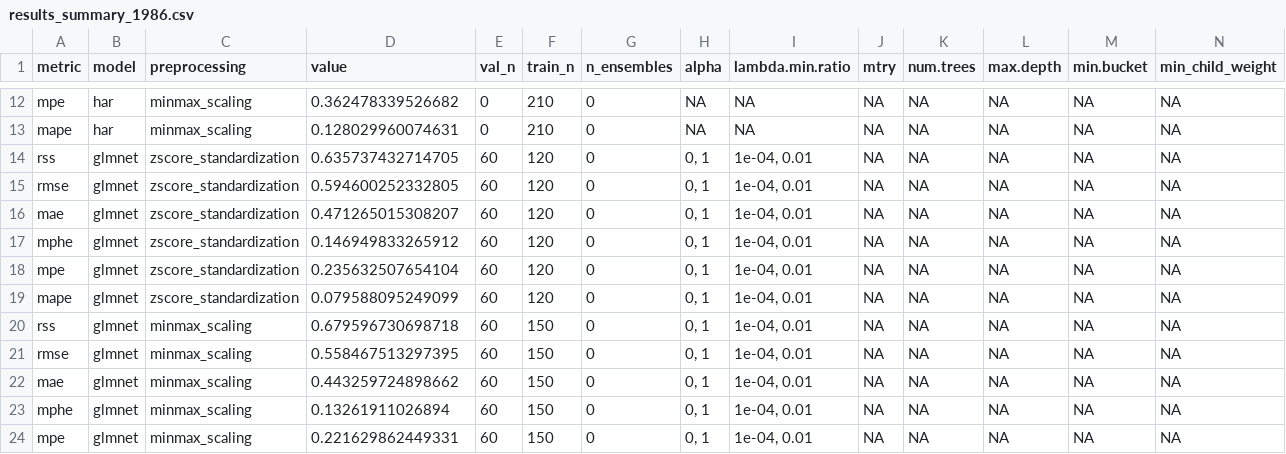
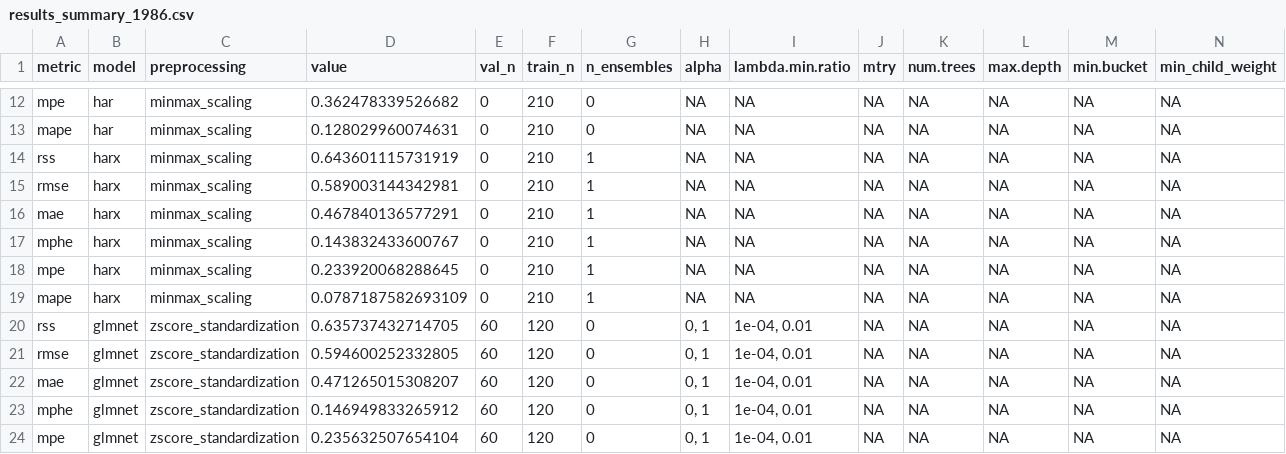
Before and after one commit to pauloguimaraes871/ML_RV, a CSV file: results_summary_1986.csv, drawn as a sheet; only a part is shown, gaps mark what is left out; the shorter side is filled out with more unchanged rows; rows hold the shown columns only; the diff names each change by its address in the sheet, - before the commit and + after, or states it on an @@ line.

Commit message:
new results added

```diff
--- a/results_summary_1986.csv
+++ b/results_summary_1986.csv
+row 14: rss | harx | minmax_scaling | 0.643601115731919 | 0 | 210 | 1 | NA | NA | NA | NA | NA | NA | NA
+row 15: rmse | harx | minmax_scaling | 0.589003144342981 | 0 | 210 | 1 | NA | NA | NA | NA | NA | NA | NA
+row 16: mae | harx | minmax_scaling | 0.467840136577291 | 0 | 210 | 1 | NA | NA | NA | NA | NA | NA | NA
+row 17: mphe | harx | minmax_scaling | 0.143832433600767 | 0 | 210 | 1 | NA | NA | NA | NA | NA | NA | NA
+row 18: mpe | harx | minmax_scaling | 0.233920068288645 | 0 | 210 | 1 | NA | NA | NA | NA | NA | NA | NA
+row 19: mape | harx | minmax_scaling | 0.0787187582693109 | 0 | 210 | 1 | NA | NA | NA | NA | NA | NA | NA
```
Also changed, not shown: results_summary_1927.csv.
